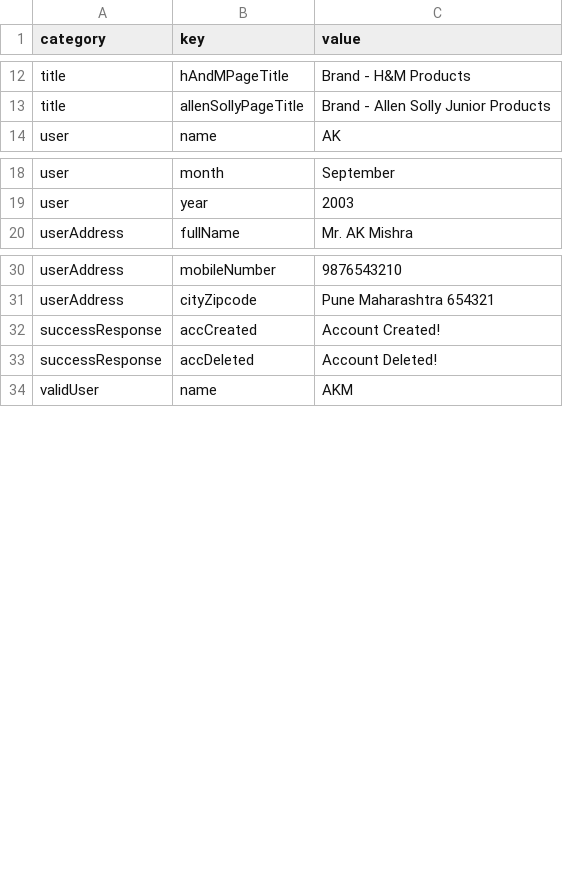
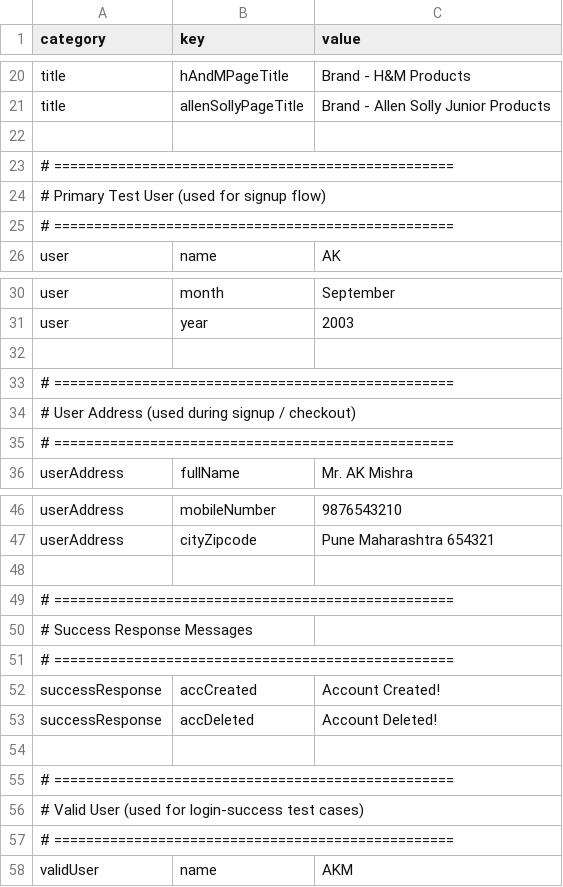
Before and after one commit to akcodes-27/playwright-e2e-cicd-framework, a CSV file: src/data/test-data.csv, drawn as a sheet; only a part is shown, gaps mark what is left out; the diff covers the shown part only.

Commit message:
add-test-22

```diff
--- a/src/data/test-data.csv
+++ b/src/data/test-data.csv
@@ -13,2 +21,6 @@ title,hAndMPageTitle,Brand - H&M Products
 title,allenSollyPageTitle,Brand - Allen Solly Junior Products
+
+# ==================================================
+# Primary Test User (used for signup flow)
+# ==================================================
 user,name,AK
@@ -19,2 +31,6 @@ user,month,September
 user,year,2003
+
+# ==================================================
+# User Address (used during signup / checkout)
+# ==================================================
 userAddress,fullName,Mr. AK Mishra
@@ -31,4 +47,12 @@ userAddress,mobileNumber,9876543210
 userAddress,cityZipcode,Pune Maharashtra 654321
+
+# ==================================================
+# Success Response Messages
+# ==================================================
 successResponse,accCreated,Account Created!
 successResponse,accDeleted,Account Deleted!
+
+# ==================================================
+# Valid User (used for login-success test cases)
+# ==================================================
 validUser,name,AKM
```
Also changed, not shown: 36 added rows elsewhere in this file, 7 other files.
